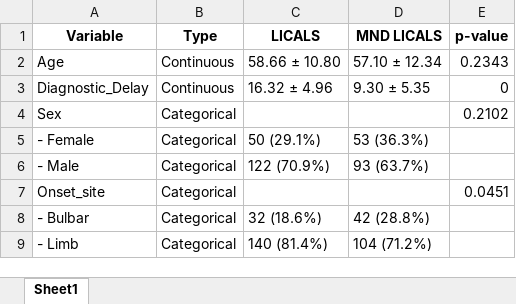
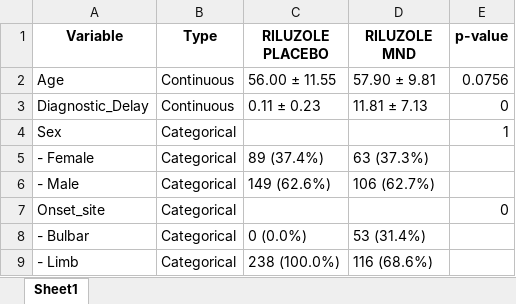
Before and after one commit to Uzoemeka/All_ALS_Data, an Excel workbook: Results/LICALS_vs_MND_LICALS.xlsx, sheet Sheet1, drawn as a sheet; values as stored, in another font and other column widths than the file's, no borders; the diff names each change by its address in the sheet, - before the commit and + after, or states it on an @@ line.

```diff
--- a/Results/LICALS_vs_MND_LICALS.xlsx (sheet Sheet1)
+++ b/Results/LICALS_vs_MND_LICALS.xlsx (sheet Sheet1)
-C1: LICALS
+C1: RILUZOLE PLACEBO
-D1: MND LICALS
+D1: RILUZOLE MND
-C2 (RILUZOLE PLACEBO): 58.66 ± 10.80
+C2 (RILUZOLE PLACEBO): 56.00 ± 11.55
-D2 (RILUZOLE MND): 57.10 ± 12.34
+D2 (RILUZOLE MND): 57.90 ± 9.81
-E2 (p-value): 0.2343
+E2 (p-value): 0.0756
-C3 (RILUZOLE PLACEBO): 16.32 ± 4.96
+C3 (RILUZOLE PLACEBO): 0.11 ± 0.23
-D3 (RILUZOLE MND): 9.30 ± 5.35
+D3 (RILUZOLE MND): 11.81 ± 7.13
-E4 (p-value): 0.2102
+E4 (p-value): 1
-C5 (RILUZOLE PLACEBO): 50 (29.1%)
+C5 (RILUZOLE PLACEBO): 89 (37.4%)
-D5 (RILUZOLE MND): 53 (36.3%)
+D5 (RILUZOLE MND): 63 (37.3%)
-C6 (RILUZOLE PLACEBO): 122 (70.9%)
+C6 (RILUZOLE PLACEBO): 149 (62.6%)
-D6 (RILUZOLE MND): 93 (63.7%)
+D6 (RILUZOLE MND): 106 (62.7%)
-E7 (p-value): 0.0451
+E7 (p-value): 0
-C8 (RILUZOLE PLACEBO): 32 (18.6%)
+C8 (RILUZOLE PLACEBO): 0 (0.0%)
-D8 (RILUZOLE MND): 42 (28.8%)
+D8 (RILUZOLE MND): 53 (31.4%)
-C9 (RILUZOLE PLACEBO): 140 (81.4%)
+C9 (RILUZOLE PLACEBO): 238 (100.0%)
-D9 (RILUZOLE MND): 104 (71.2%)
+D9 (RILUZOLE MND): 116 (68.6%)
```
Also changed, not shown: Results/LICALS_vs_RILUZOLE_Table1.xlsx, Results/MIROCALS_vs_LICALS_Table1.xlsx, 9 other files.
